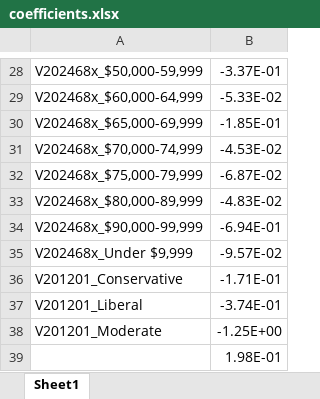
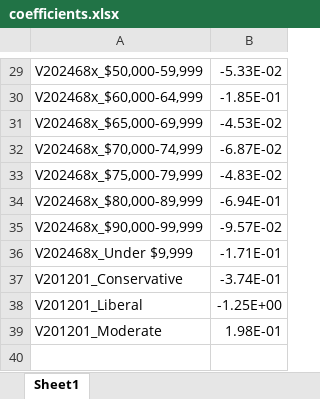
Before and after one commit to Dizzybelle/Project-4, an Excel workbook: coefficients.xlsx, sheet Sheet1, drawn as a sheet; only a part is shown, gaps mark what is left out; values as stored, in another font and other column widths than the file's, no borders; removed rows and columns are numbered as before the commit, all else as after; the diff covers the shown part only; the diff names each change by its address in the sheet, - before the commit and + after, or states it on an @@ line.

```diff
--- a/coefficients.xlsx (sheet Sheet1)
+++ b/coefficients.xlsx (sheet Sheet1)
-B29: -3.37E-01
+B29: -5.33E-02
-B30: -5.33E-02
+B30: -1.85E-01
-B31: -1.85E-01
+B31: -4.53E-02
-B32: -4.53E-02
+B32: -6.87E-02
-B33: -6.87E-02
+B33: -4.83E-02
-B34: -4.83E-02
+B34: -6.94E-01
-B35: -6.94E-01
+B35: -9.57E-02
-B36: -9.57E-02
+B36: -1.71E-01
-B37: -1.71E-01
+B37: -3.74E-01
-B38: -3.74E-01
+B38: -1.25E+00
-B39: -1.25E+00
+B39: 1.98E-01
-row 39:  | 1.98E-01
```
Also changed, not shown: 1 added row and 27 edited cells elsewhere in this sheet.
